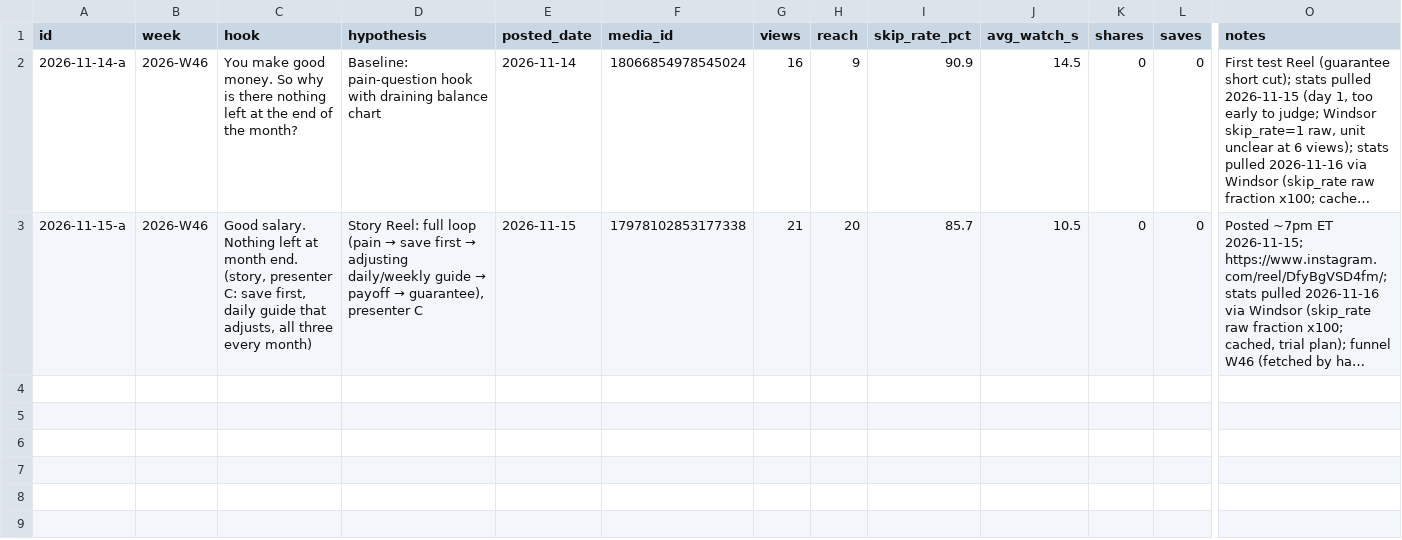
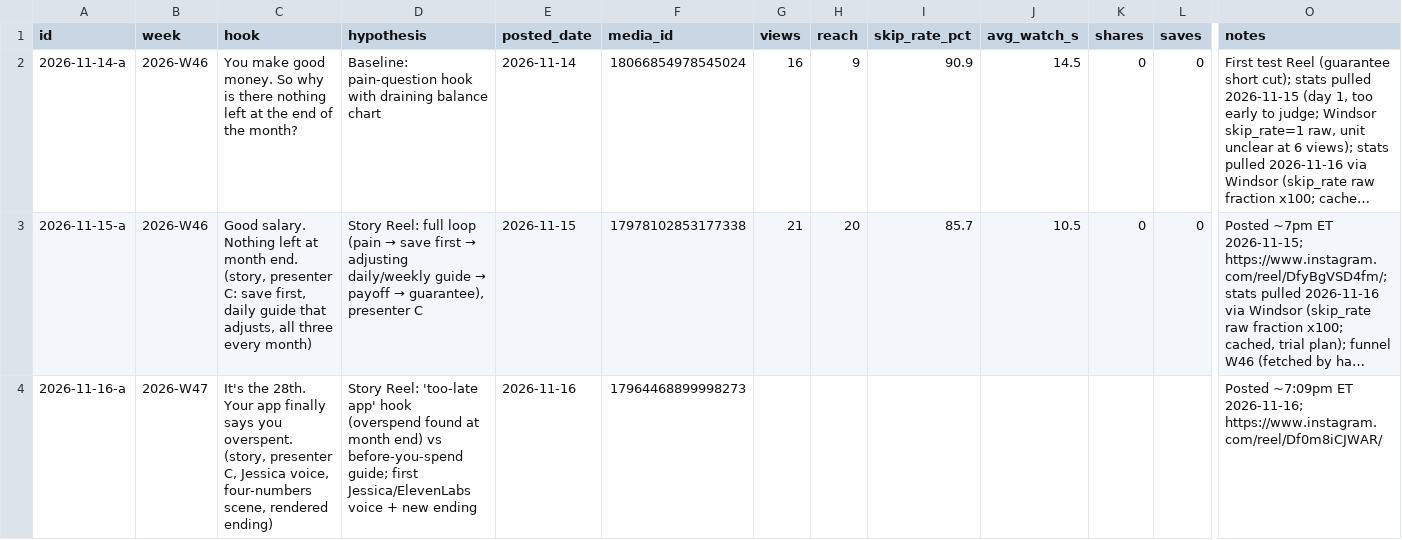
Before and after one commit to DivvyUpp/divvyupp-media, a CSV file: experiment-log.csv, drawn as a sheet; only a part is shown, gaps mark what is left out; long unchanged cells end in …; rows hold the shown columns only; the diff names each change by its address in the sheet, - before the commit and + after, or states it on an @@ line.

```diff
--- a/experiment-log.csv
+++ b/experiment-log.csv
+row 4: 2026-11-16-a | 2026-W47 | It's the 28th. Your app finally says you overspent. (story, presenter C, Jessica voice, four-numbers scene, rendered ending) | Story Reel: 'too-late app' hook (overspend found at month end) vs before-you-spend guide; first Jessica/ElevenLabs voice + new ending | 2026-11-16 | 17964468899998273 |  |  |  |  |  |  | Posted ~7:09pm ET 2026-11-16; https://www.instagram.com/reel/Df0m8iCJWAR/
```
Also changed, not shown: 1 other file.
